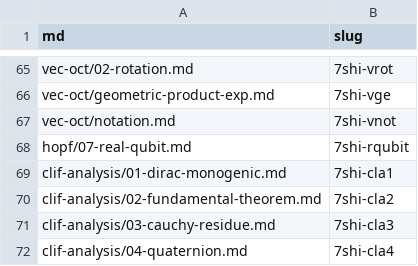
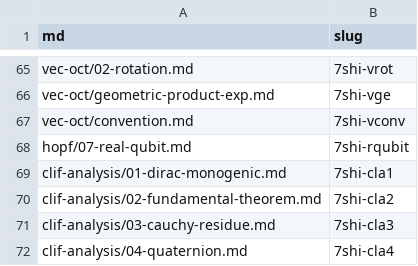
Before and after one commit to 7shi/hypercomplex, a TSV file: slugs.tsv, drawn as a sheet; only a part is shown, gaps mark what is left out.

Commit message:
lie/NOTATION.mdをCONVENTION.md、vec-oct/notation.mdをvec-oct/convention.md（slug 7shi-vconv）に改名

```diff
--- a/slugs.tsv
+++ b/slugs.tsv
@@ -66,3 +66,3 @@ vec-oct/02-rotation.md	7shi-vrot
 vec-oct/geometric-product-exp.md	7shi-vge
-vec-oct/notation.md	7shi-vnot
+vec-oct/convention.md	7shi-vconv
 hopf/07-real-qubit.md	7shi-rqubit
```
Also changed, not shown: articles.tsv, md.tsv, 6 other files.
